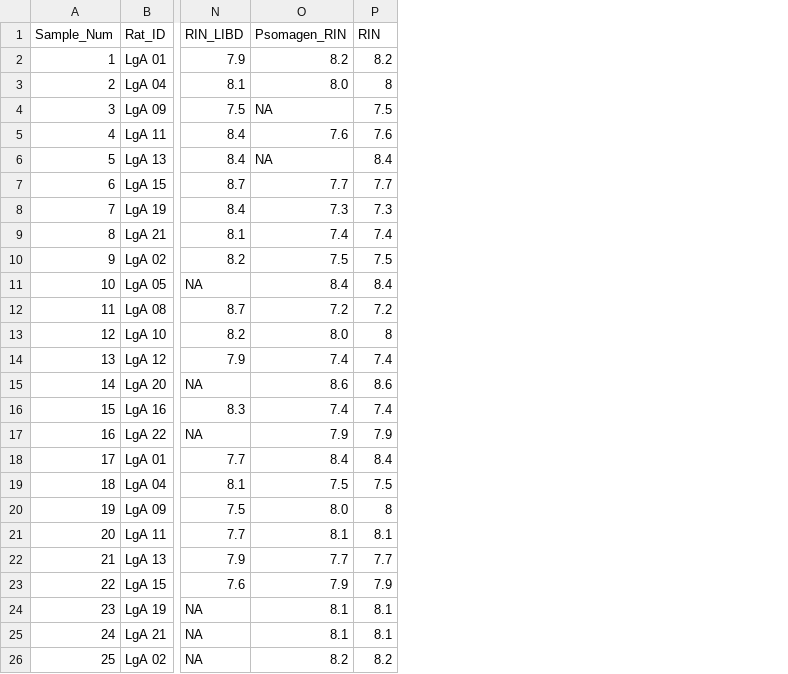
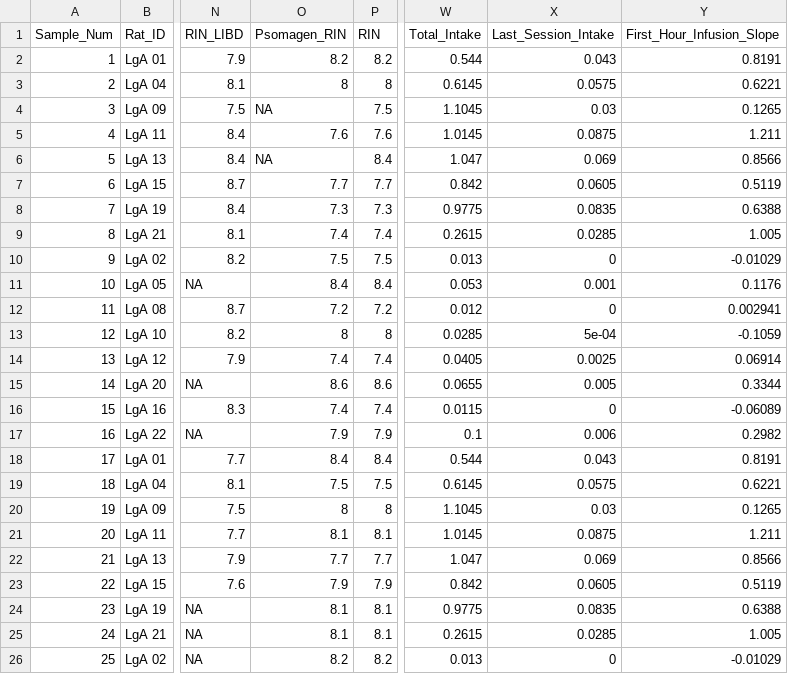
Before and after one commit to LieberInstitute/fentanyl_rat_hb_amy, a CSV file: raw-data/sample_metadata_and_QCmetrics.csv, drawn as a sheet; only a part is shown, gaps mark what is left out; the diff names each change by its address in the sheet, - before the commit and + after, or states it on an @@ line.

Commit message:
Include behavioral covariates to var part analysis and in the sample metadata for supp table

```diff
--- a/raw-data/sample_metadata_and_QCmetrics.csv
+++ b/raw-data/sample_metadata_and_QCmetrics.csv
+column W (Total_Intake), rows 2-26: 0.544 | 0.6145 | 1.1045 | 1.0145 | 1.047 | 0.842 | 0.9775 | 0.2615 | 0.013 | 0.053 | 0.012 | 0.0285 | 0.0405 | 0.0655 | 0.0115 | 0.1 | 0.544 | 0.6145 | 1.1045 | 1.0145 | 1.047 | 0.842 | 0.9775 | 0.2615 | 0.013
+column X (Last_Session_Intake), rows 2-26: 0.043 | 0.0575 | 0.03 | 0.0875 | 0.069 | 0.0605 | 0.0835 | 0.0285 | 0 | 0.001 | 0 | 5e-04 | 0.0025 | 0.005 | 0 | 0.006 | 0.043 | 0.0575 | 0.03 | 0.0875 | 0.069 | 0.0605 | 0.0835 | 0.0285 | 0
+column Y (First_Hour_Infusion_Slope), rows 2-26: 0.8191 | 0.6221 | 0.1265 | 1.211 | 0.8566 | 0.5119 | 0.6388 | 1.005 | -0.01029 | 0.1176 | 0.002941 | -0.1059 | 0.06914 | 0.3344 | -0.06089 | 0.2982 | 0.8191 | 0.6221 | 0.1265 | 1.211 | 0.8566 | 0.5119 | 0.6388 | 1.005 | -0.01029
-O3 (Psomagen_RIN): 8.0
+O3 (Psomagen_RIN): 8
-O13 (Psomagen_RIN): 8.0
+O13 (Psomagen_RIN): 8
-O20 (Psomagen_RIN): 8.0
+O20 (Psomagen_RIN): 8
```
Also changed, not shown: 8 other files.
